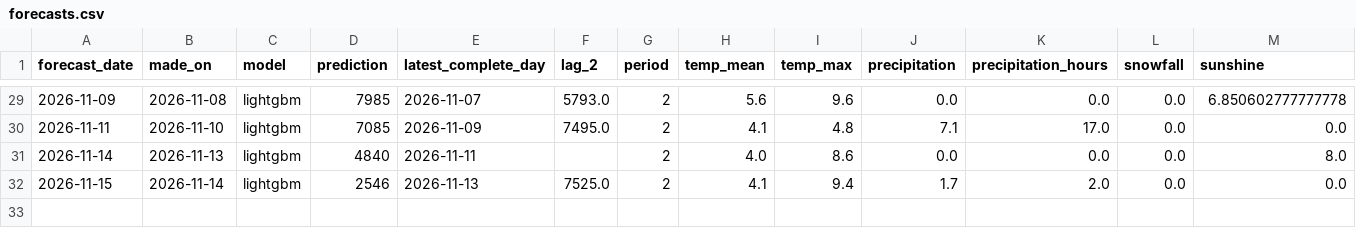
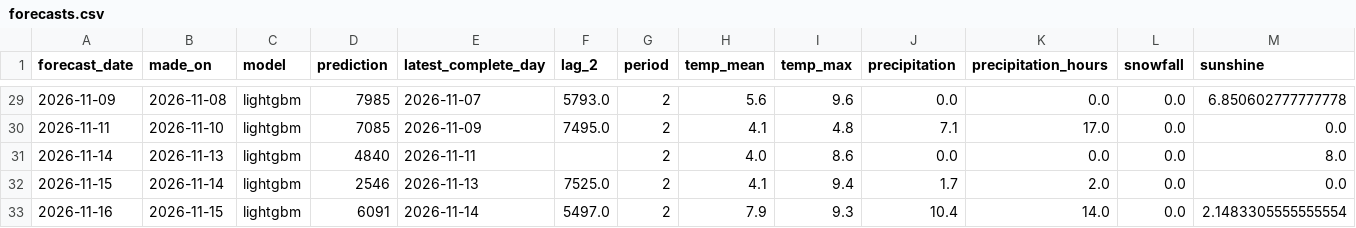
Before and after one commit to annikahackenberg/muenster-cycling-data, a CSV file: forecasts/forecasts.csv, drawn as a sheet; only a part is shown, gaps mark what is left out; rows hold the shown columns only; the diff names each change by its address in the sheet, - before the commit and + after, or states it on an @@ line.

```diff
--- a/forecasts/forecasts.csv
+++ b/forecasts/forecasts.csv
+row 33: 2026-11-16 | 2026-11-15 | lightgbm | 6091 | 2026-11-14 | 5497.0 | 2 | 7.9 | 9.3 | 10.4 | 14.0 | 0.0 | 2.1483305555555554
```
Also changed, not shown: forecasts/sites_forecasts.csv, 1 other file.
